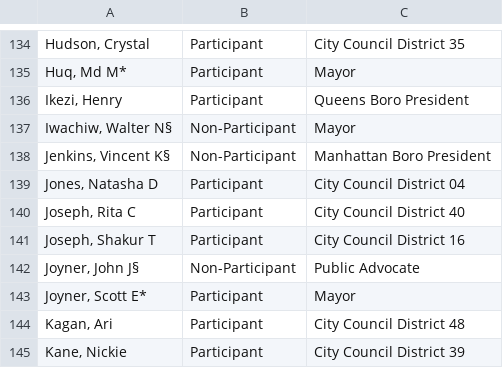
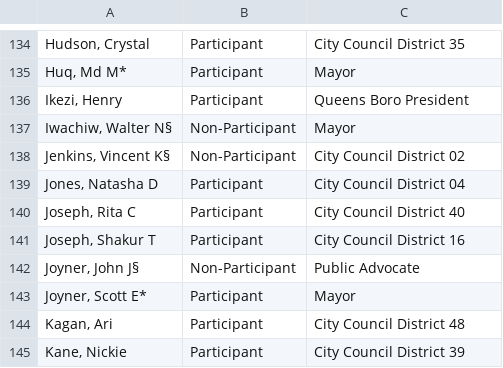
Before and after one commit to fedex1/campaign-tracker, a CSV file: nyccfb_info_public_reports_candidate_25.htm.csv, drawn as a sheet; only a part is shown, gaps mark what is left out; the diff names each change by its address in the sheet, - before the commit and + after, or states it on an @@ line.

```diff
--- a/nyccfb_info_public_reports_candidate_25.htm.csv
+++ b/nyccfb_info_public_reports_candidate_25.htm.csv
-C138: Manhattan Boro President
+C138: City Council District 02
```
Also changed, not shown: 1 other file.
